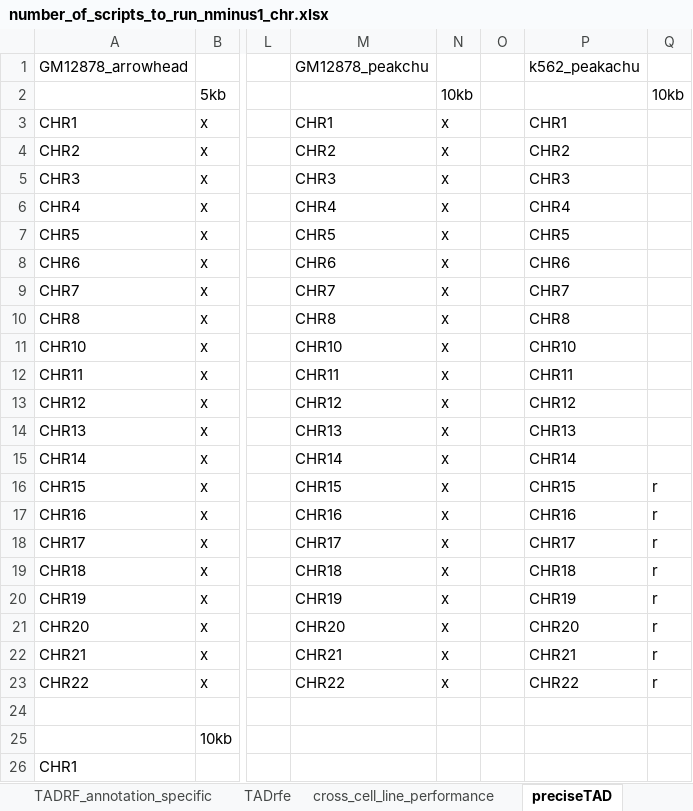
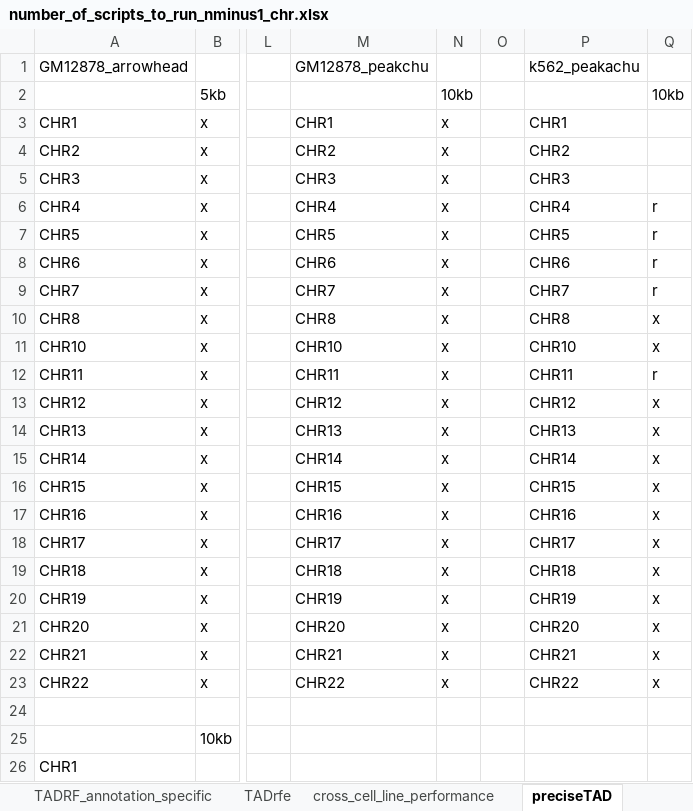
Before and after one commit to stilianoudakis/TAD_predictive_modeling, an Excel workbook: jobs_left_to_run/number_of_scripts_to_run_nminus1_chr.xlsx, sheet preciseTAD, drawn as a sheet; only a part is shown, gaps mark what is left out; values as stored, in another font and other column widths than the file's, no borders; the diff names each change by its address in the sheet, - before the commit and + after, or states it on an @@ line.

Commit message:
completed some jobs in preciseTAD k563 peakachu; initialized others

```diff
--- a/jobs_left_to_run/number_of_scripts_to_run_nminus1_chr.xlsx (sheet preciseTAD)
+++ b/jobs_left_to_run/number_of_scripts_to_run_nminus1_chr.xlsx (sheet preciseTAD)
-Q6:Q9: (empty)
+Q6:Q9: r
-Q10:Q11: (empty)
+Q10:Q11: x
-Q12: (empty)
+Q12: r
-Q13:Q15: (empty)
+Q13:Q15: x
-Q16:Q23: r
+Q16:Q23: x
```
